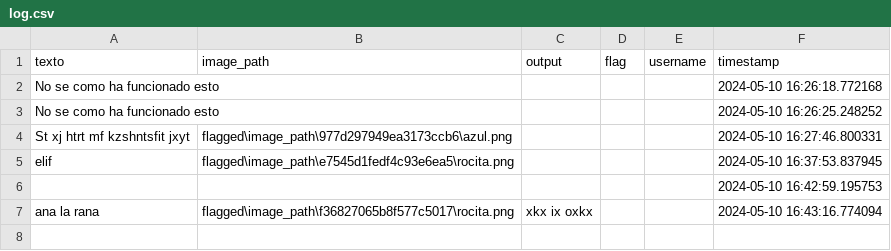
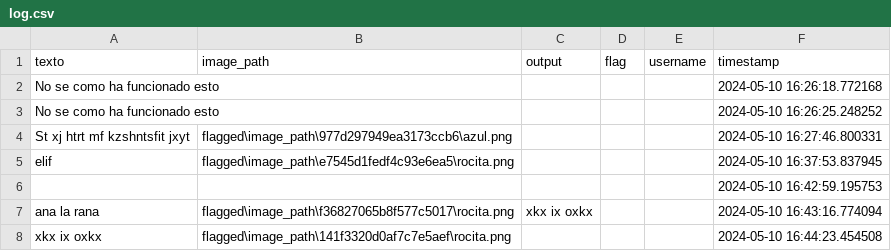
Before and after one commit to AnaLopezP/LEGOParcial2, a CSV file: flagged/log.csv, drawn as a sheet.

```diff
--- a/flagged/log.csv
+++ b/flagged/log.csv
@@ -9 +9,2 @@ elif,flagged\image_path\e7545d1fedf4c93e6ea5\rocita.png,,,,2024-05-10 16:37:53.8
 ana la rana,flagged\image_path\f36827065b8f577c5017\rocita.png,xkx ix oxkx,,,2024-05-10 16:43:16.774094
+xkx ix oxkx,flagged\image_path\141f3320d0af7c7e5aef\rocita.png,,,,2024-05-10 16:44:23.454508
```
Also changed, not shown: 2 other files.
